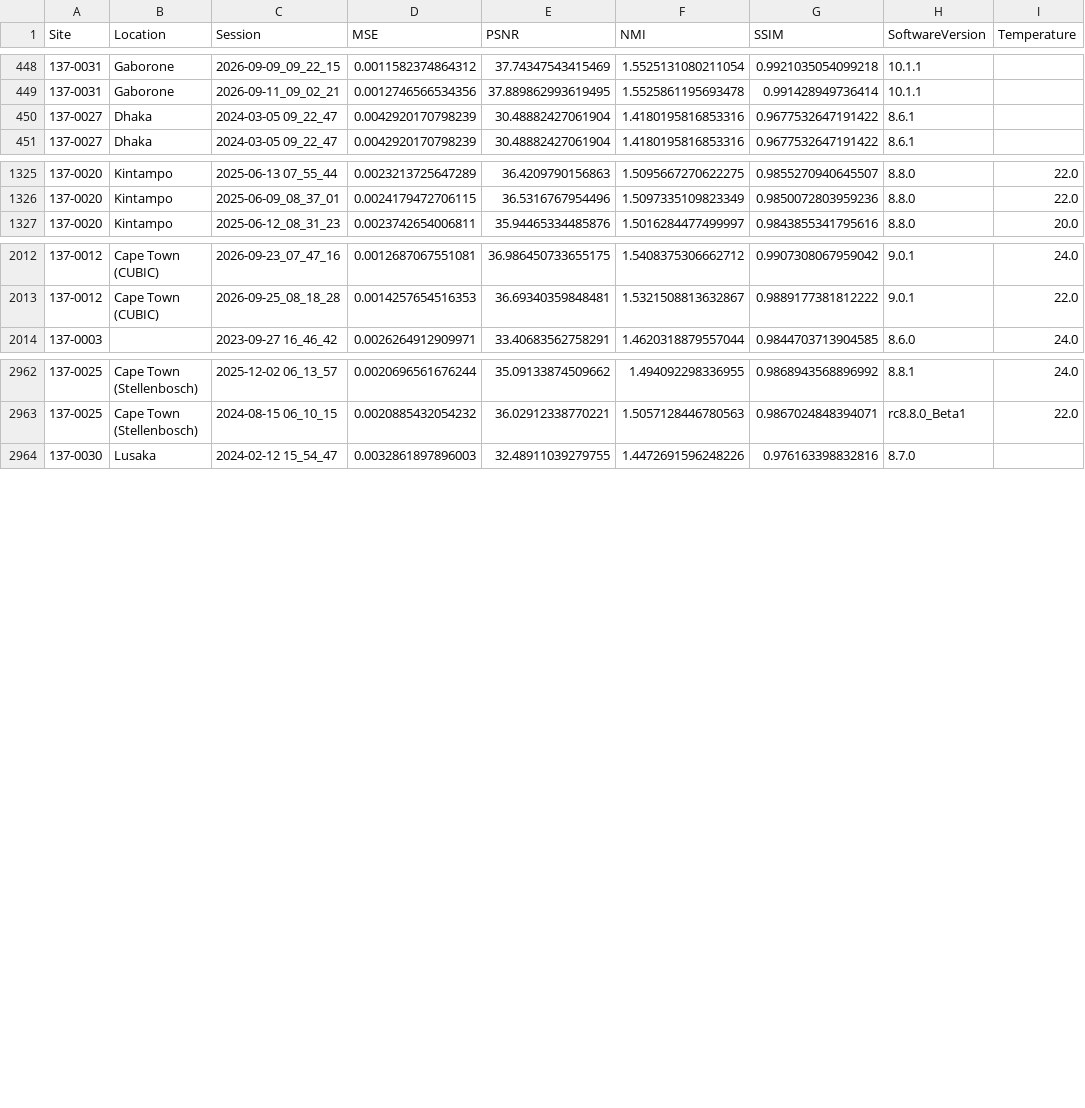
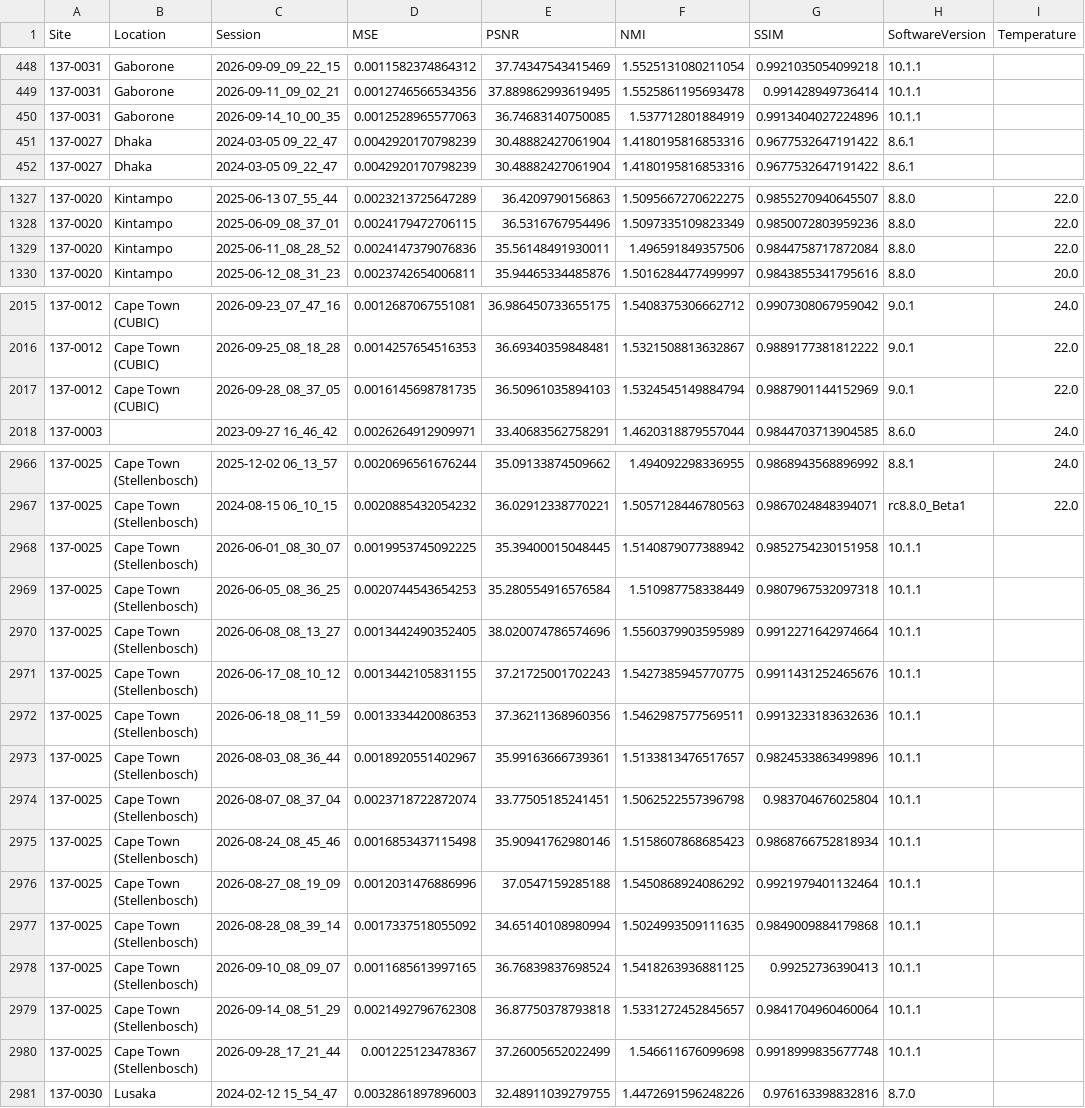
Before and after one commit to UNITY-Physics/UNITY-Dashboard, a CSV file: src/data/RWE_PSNR.csv, drawn as a sheet; only a part is shown, gaps mark what is left out; the diff covers the shown part only.

```diff
--- a/src/data/RWE_PSNR.csv
+++ b/src/data/RWE_PSNR.csv
@@ -449,2 +449,3 @@ Site,Location,Session,MSE,PSNR,NMI,SSIM,SoftwareVersion,Temperature
 137-0031,Gaborone,2026-09-11_09_02_21,0.0012746566534356,37.889862993619495,1.5525861195693478,0.991428949736414,10.1.1,
+137-0031,Gaborone,2026-09-14_10_00_35,0.0012528965577063,36.74683140750085,1.537712801884919,0.9913404027224896,10.1.1,
 137-0027,Dhaka,2024-03-05 09_22_47,0.0042920170798239,30.48882427061904,1.4180195816853316,0.9677532647191422,8.6.1,
@@ -1326,2 +1328,3 @@ Site,Location,Session,MSE,PSNR,NMI,SSIM,SoftwareVersion,Temperature
 137-0020,Kintampo,2025-06-09_08_37_01,0.0024179472706115,36.5316767954496,1.5097335109823349,0.9850072803959236,8.8.0,22.0
+137-0020,Kintampo,2025-06-11_08_28_52,0.0024147379076836,35.56148491930011,1.496591849357506,0.9844758717872084,8.8.0,22.0
 137-0020,Kintampo,2025-06-12_08_31_23,0.0023742654006811,35.94465334485876,1.5016284477499997,0.9843855341795616,8.8.0,20.0
@@ -2013,2 +2016,3 @@ Site,Location,Session,MSE,PSNR,NMI,SSIM,SoftwareVersion,Temperature
 137-0012,Cape Town (CUBIC),2026-09-25_08_18_28,0.0014257654516353,36.69340359848481,1.5321508813632867,0.9889177381812222,9.0.1,22.0
+137-0012,Cape Town (CUBIC),2026-09-28_08_37_05,0.0016145698781735,36.50961035894103,1.5324545149884794,0.9887901144152969,9.0.1,22.0
 137-0003,,2023-09-27 16_46_42,0.0026264912909971,33.40683562758291,1.4620318879557044,0.9844703713904585,8.6.0,24.0
@@ -2963,2 +2967,15 @@ Site,Location,Session,MSE,PSNR,NMI,SSIM,SoftwareVersion,Temperature
 137-0025,Cape Town (Stellenbosch),2024-08-15 06_10_15,0.0020885432054232,36.02912338770221,1.5057128446780563,0.9867024848394071,rc8.8.0_Beta1,22.0
+137-0025,Cape Town (Stellenbosch),2026-06-01_08_30_07,0.0019953745092225,35.39400015048445,1.5140879077388942,0.9852754230151958,10.1.1,
+137-0025,Cape Town (Stellenbosch),2026-06-05_08_36_25,0.0020744543654253,35.280554916576584,1.510987758338449,0.9807967532097318,10.1.1,
+137-0025,Cape Town (Stellenbosch),2026-06-08_08_13_27,0.0013442490352405,38.020074786574696,1.5560379903595989,0.9912271642974664,10.1.1,
+137-0025,Cape Town (Stellenbosch),2026-06-17_08_10_12,0.0013442105831155,37.21725001702243,1.5427385945770775,0.9911431252465676,10.1.1,
+137-0025,Cape Town (Stellenbosch),2026-06-18_08_11_59,0.0013334420086353,37.36211368960356,1.5462987577569511,0.9913233183632636,10.1.1,
+137-0025,Cape Town (Stellenbosch),2026-08-03_08_36_44,0.0018920551402967,35.99163666739361,1.5133813476517657,0.9824533863499896,10.1.1,
+137-0025,Cape Town (Stellenbosch),2026-08-07_08_37_04,0.0023718722872074,33.77505185241451,1.5062522557396798,0.983704676025804,10.1.1,
+137-0025,Cape Town (Stellenbosch),2026-08-24_08_45_46,0.0016853437115498,35.90941762980146,1.5158607868685423,0.9868766752818934,10.1.1,
+137-0025,Cape Town (Stellenbosch),2026-08-27_08_19_09,0.0012031476886996,37.0547159285188,1.5450868924086292,0.9921979401132464,10.1.1,
+137-0025,Cape Town (Stellenbosch),2026-08-28_08_39_14,0.0017337518055092,34.65140108980994,1.5024993509111635,0.9849009884179868,10.1.1,
+137-0025,Cape Town (Stellenbosch),2026-09-10_08_09_07,0.0011685613997165,36.76839837698524,1.5418263936881125,0.99252736390413,10.1.1,
+137-0025,Cape Town (Stellenbosch),2026-09-14_08_51_29,0.0021492796762308,36.87750378793818,1.5331272452845657,0.9841704960460064,10.1.1,
+137-0025,Cape Town (Stellenbosch),2026-09-28_17_21_44,0.001225123478367,37.26005652022499,1.546611676099698,0.9918999835677748,10.1.1,
 137-0030,Lusaka,2024-02-12 15_54_47,0.0032861897896003,32.48911039279755,1.4472691596248226,0.976163398832816,8.7.0,
```
Also changed, not shown: 1 added row elsewhere in this file.
